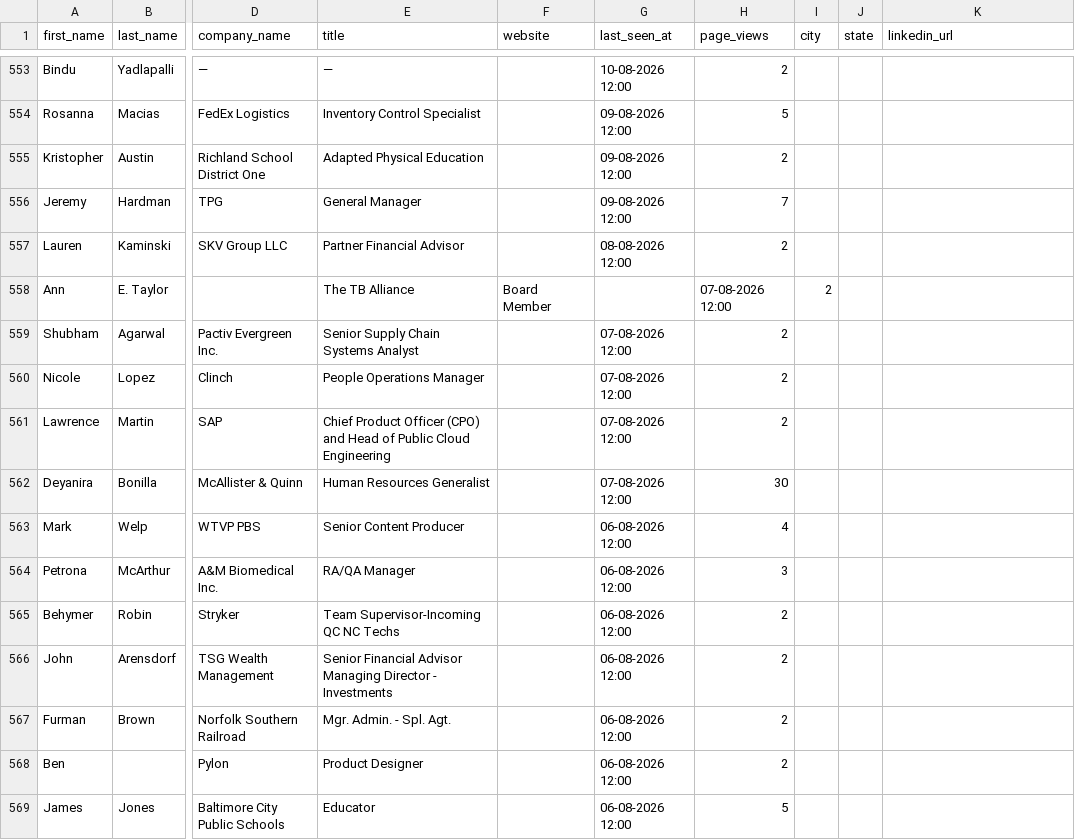
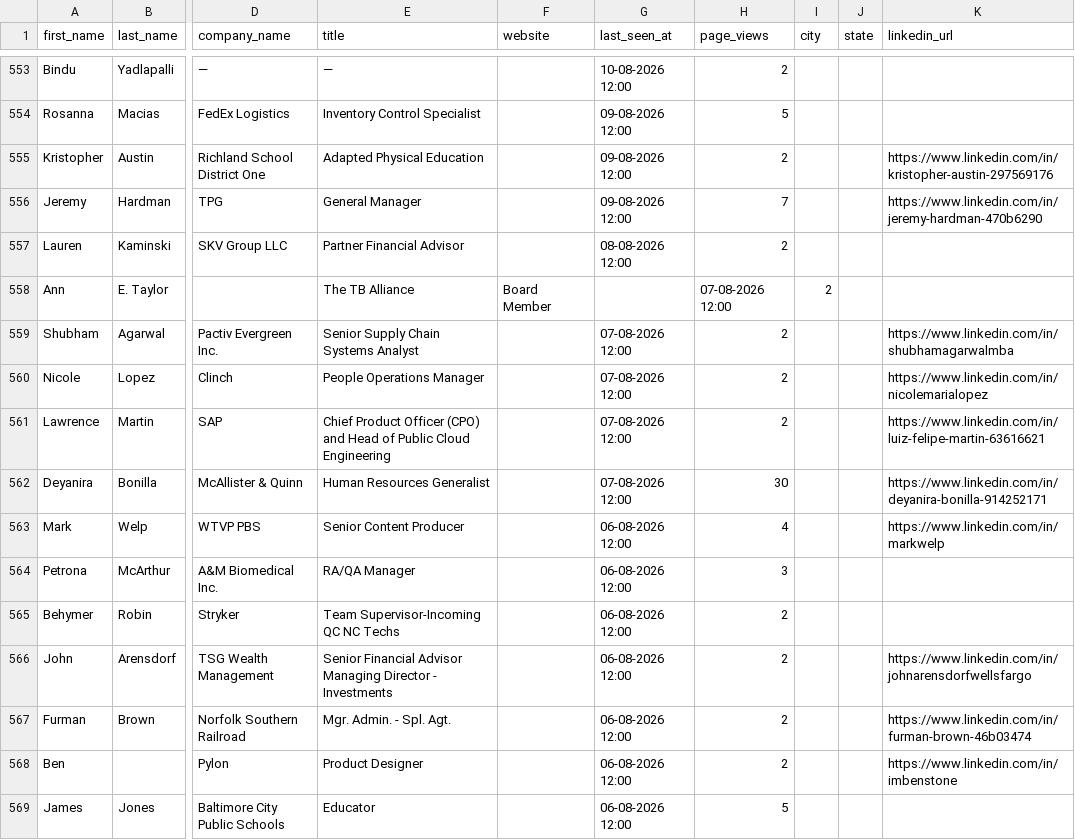
Before and after one commit to raunaktada/visitor-intelligence-dashboard, a CSV file: client/public/data/individuals-all.csv, drawn as a sheet; only a part is shown, gaps mark what is left out; the diff covers the shown part only; the diff names each change by its address in the sheet, - before the commit and + after, or states it on an @@ line.

```diff
--- a/client/public/data/individuals-all.csv
+++ b/client/public/data/individuals-all.csv
-K555 (linkedin_url): (empty)
+K555 (linkedin_url): https://www.linkedin.com/in/kristopher-austin-297569176
-K556 (linkedin_url): (empty)
+K556 (linkedin_url): https://www.linkedin.com/in/jeremy-hardman-470b6290
-K559 (linkedin_url): (empty)
+K559 (linkedin_url): https://www.linkedin.com/in/shubhamagarwalmba
-K560 (linkedin_url): (empty)
+K560 (linkedin_url): https://www.linkedin.com/in/nicolemarialopez
-K561 (linkedin_url): (empty)
+K561 (linkedin_url): https://www.linkedin.com/in/luiz-felipe-martin-63616621
-K562 (linkedin_url): (empty)
+K562 (linkedin_url): https://www.linkedin.com/in/deyanira-bonilla-914252171
-K563 (linkedin_url): (empty)
+K563 (linkedin_url): https://www.linkedin.com/in/markwelp
-K566 (linkedin_url): (empty)
+K566 (linkedin_url): https://www.linkedin.com/in/johnarensdorfwellsfargo
-K567 (linkedin_url): (empty)
+K567 (linkedin_url): https://www.linkedin.com/in/furman-brown-46b03474
-K568 (linkedin_url): (empty)
+K568 (linkedin_url): https://www.linkedin.com/in/imbenstone
```
Also changed, not shown: 56 edited cells elsewhere in this file.
